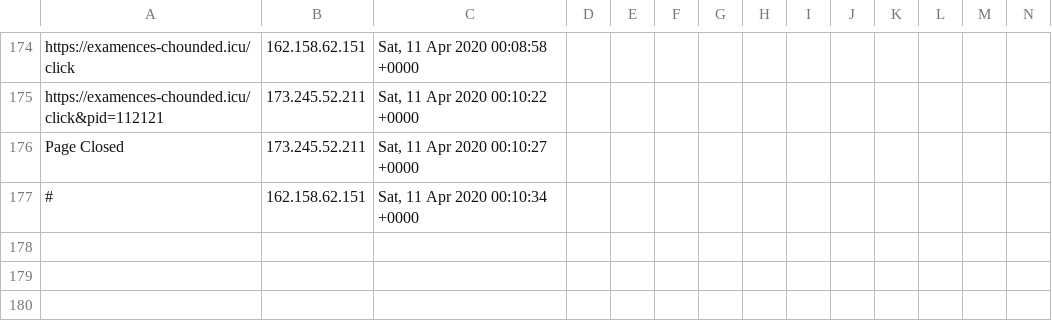
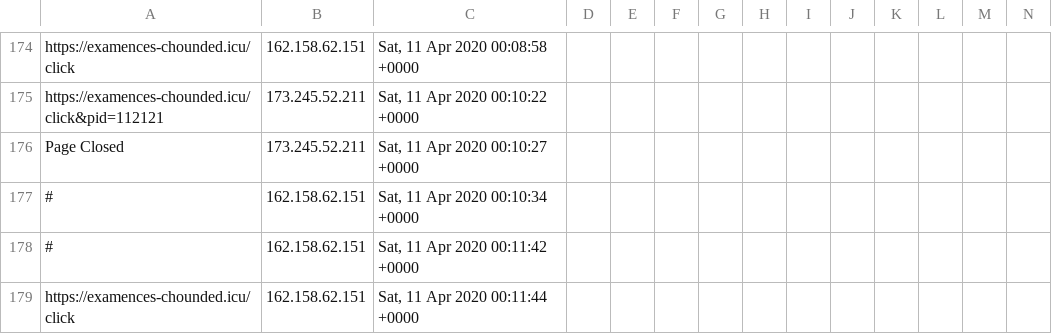
Before and after one commit to runacode/newsushi, a CSV file: logs/2020__April.csv, drawn as a sheet; only a part is shown, gaps mark what is left out; rows hold the shown columns only; the diff names each change by its address in the sheet, - before the commit and + after, or states it on an @@ line.

Commit message:
Site Editor Update

```diff
--- a/logs/2020__April.csv
+++ b/logs/2020__April.csv
+row 178: # | 162.158.62.151 | Sat, 11 Apr 2020 00:11:42 +0000
+row 179: https://examences-chounded.icu/click | 162.158.62.151 | Sat, 11 Apr 2020 00:11:44 +0000
```
